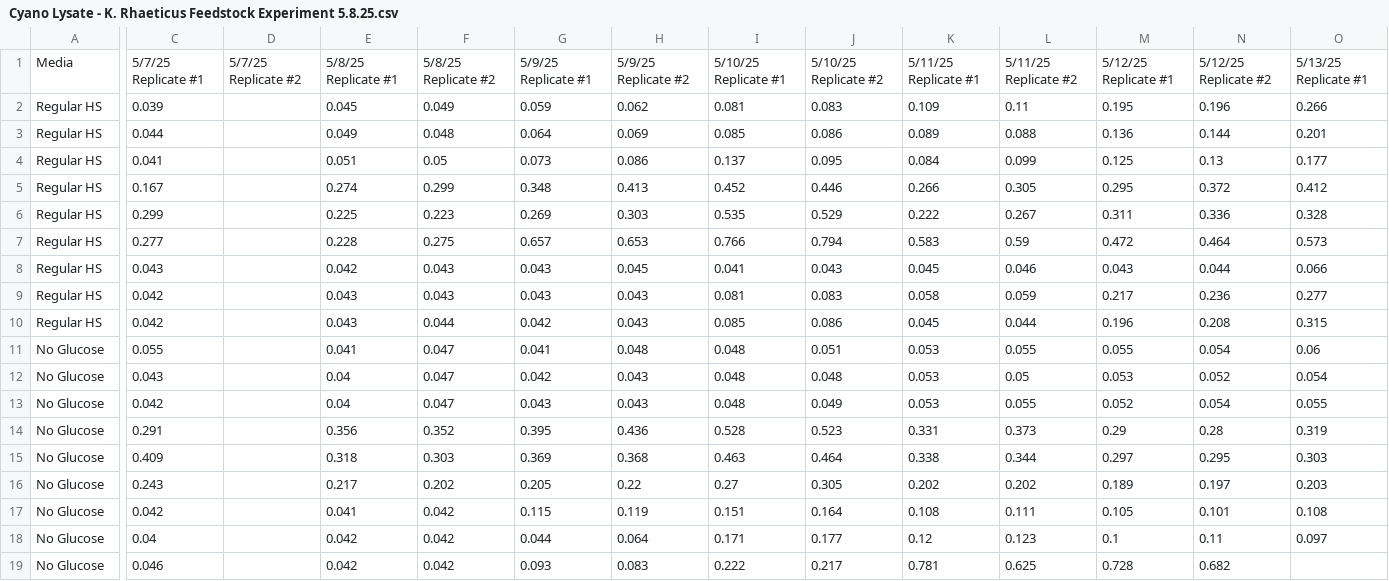
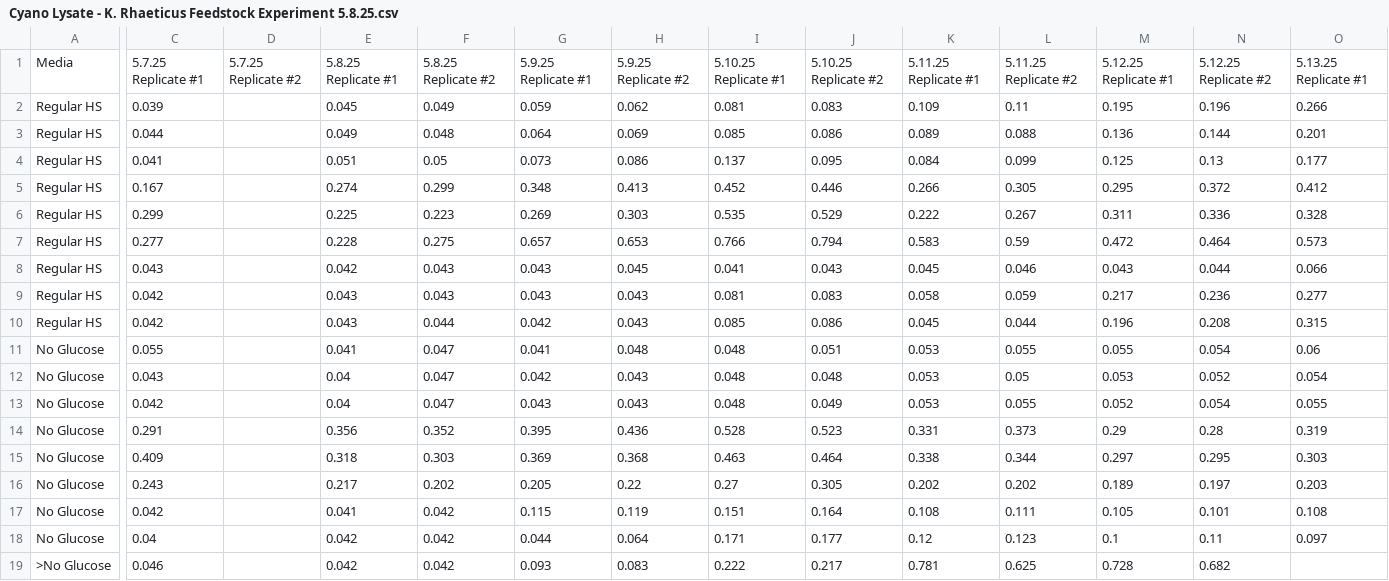
Before and after one commit to YitongTseo/cyanobacteria_factory, a CSV file: cyano_lysate_experiments/Cyano Lysate - K. Rhaeticus Feedstock Experiment 5.8.25.csv, drawn as a sheet; only a part is shown, gaps mark what is left out; the diff covers the shown part only; the diff names each change by its address in the sheet, - before the commit and + after, or states it on an @@ line.

```diff
--- a/cyano_lysate_experiments/Cyano Lysate - K. Rhaeticus Feedstock Experiment 5.8.25.csv
+++ b/cyano_lysate_experiments/Cyano Lysate - K. Rhaeticus Feedstock Experiment 5.8.25.csv
-C1: 5/7/25 Replicate #1
+C1: 5.7.25 Replicate #1
-D1: 5/7/25 Replicate #2
+D1: 5.7.25 Replicate #2
-E1: 5/8/25 Replicate #1
+E1: 5.8.25 Replicate #1
-F1: 5/8/25 Replicate #2
+F1: 5.8.25 Replicate #2
-G1: 5/9/25 Replicate #1
+G1: 5.9.25 Replicate #1
-H1: 5/9/25 Replicate #2
+H1: 5.9.25 Replicate #2
-I1: 5/10/25 Replicate #1
+I1: 5.10.25 Replicate #1
-J1: 5/10/25 Replicate #2
+J1: 5.10.25 Replicate #2
-K1: 5/11/25 Replicate #1
+K1: 5.11.25 Replicate #1
-L1: 5/11/25 Replicate #2
+L1: 5.11.25 Replicate #2
-M1: 5/12/25 Replicate #1
+M1: 5.12.25 Replicate #1
-N1: 5/12/25 Replicate #2
+N1: 5.12.25 Replicate #2
-O1: 5/13/25 Replicate #1
+O1: 5.13.25 Replicate #1
-A19: No Glucose
+A19: >No Glucose
```
Also changed, not shown: 1 edited cell elsewhere in this file, cyano_lysate_experiments/Cyano Lysate - K. Rhaeticus Feedstock Experiment 4.28.25.csv, 12 other files.
